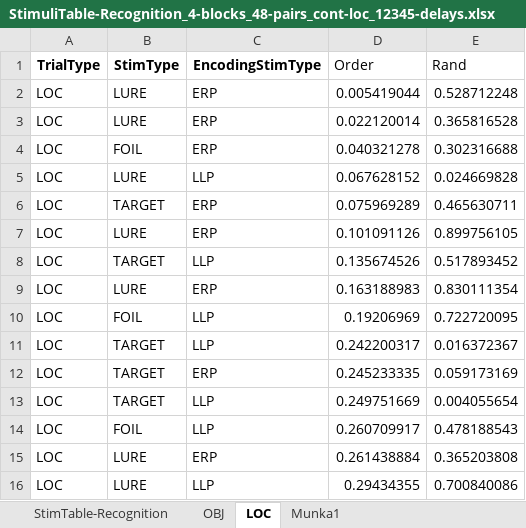
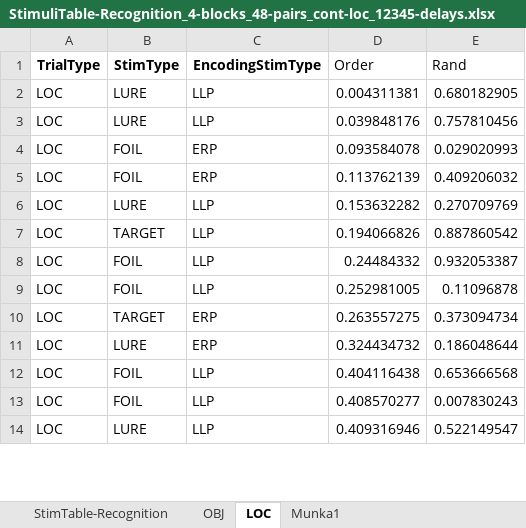
Before and after one commit to zs-nemecz/TerKepEsz, an Excel workbook: StimuliTable-Recognition_4-blocks_48-pairs_cont-loc_12345-delays.xlsx, sheet LOC, drawn as a sheet; only a part is shown; values as stored, in another font and other column widths than the file's, no borders; charts and pictures and conditional formats not drawn; removed rows and columns are numbered as before the commit, all else as after; the diff covers the shown part only; the diff names each change by its address in the sheet, - before the commit and + after, or states it on an @@ line.

Commit message:
recognition stim table debugged (block nr was missing, logic error in EncodingTrialTypes). test needed

```diff
--- a/StimuliTable-Recognition_4-blocks_48-pairs_cont-loc_12345-delays.xlsx (sheet LOC)
+++ b/StimuliTable-Recognition_4-blocks_48-pairs_cont-loc_12345-delays.xlsx (sheet LOC)
-C2:C3 (EncodingStimType): ERP
+C2:C3 (EncodingStimType): LLP
-D2 (Order): 0.005419044
+D2 (Order): 0.004311381
-E2 (Rand): 0.528712248
+E2 (Rand): 0.680182905
-D3 (Order): 0.022120014
+D3 (Order): 0.039848176
-E3 (Rand): 0.365816528
+E3 (Rand): 0.757810456
-D4 (Order): 0.040321278
+D4 (Order): 0.093584078
-E4 (Rand): 0.302316688
+E4 (Rand): 0.029020993
+row 5: LOC | FOIL | ERP | 0.113762139 | 0.409206032
-D6 (Order): 0.067628152
+D6 (Order): 0.153632282
-E6 (Rand): 0.024669828
+E6 (Rand): 0.270709769
-row 6: LOC | TARGET | ERP | 0.075969289 | 0.465630711
-row 7: LOC | LURE | ERP | 0.101091126 | 0.899756105
-D7 (Order): 0.135674526
+D7 (Order): 0.194066826
-E7 (Rand): 0.517893452
+E7 (Rand): 0.887860542
-row 9: LOC | LURE | ERP | 0.163188983 | 0.830111354
-D8 (Order): 0.19206969
+D8 (Order): 0.24484332
-E8 (Rand): 0.722720095
+E8 (Rand): 0.932053387
-B9 (StimType): TARGET
+B9 (StimType): FOIL
-D9 (Order): 0.242200317
+D9 (Order): 0.252981005
-E9 (Rand): 0.016372367
+E9 (Rand): 0.11096878
-D10 (Order): 0.245233335
+D10 (Order): 0.263557275
-E10 (Rand): 0.059173169
+E10 (Rand): 0.373094734
+row 11: LOC | LURE | ERP | 0.324434732 | 0.186048644
-B12 (StimType): TARGET
+B12 (StimType): FOIL
-D12 (Order): 0.249751669
+D12 (Order): 0.404116438
-E12 (Rand): 0.004055654
+E12 (Rand): 0.653666568
-D13 (Order): 0.260709917
+D13 (Order): 0.408570277
-E13 (Rand): 0.478188543
+E13 (Rand): 0.007830243
-row 15: LOC | LURE | ERP | 0.261438884 | 0.365203808
-D14 (Order): 0.29434355
+D14 (Order): 0.409316946
-E14 (Rand): 0.700840086
+E14 (Rand): 0.522149547
```
Also changed, not shown: 8 added rows, 6 removed rows and 34 edited cells elsewhere in this sheet, sheet StimTable-Recognition, sheet OBJ, charts or pictures, 7 other files.
